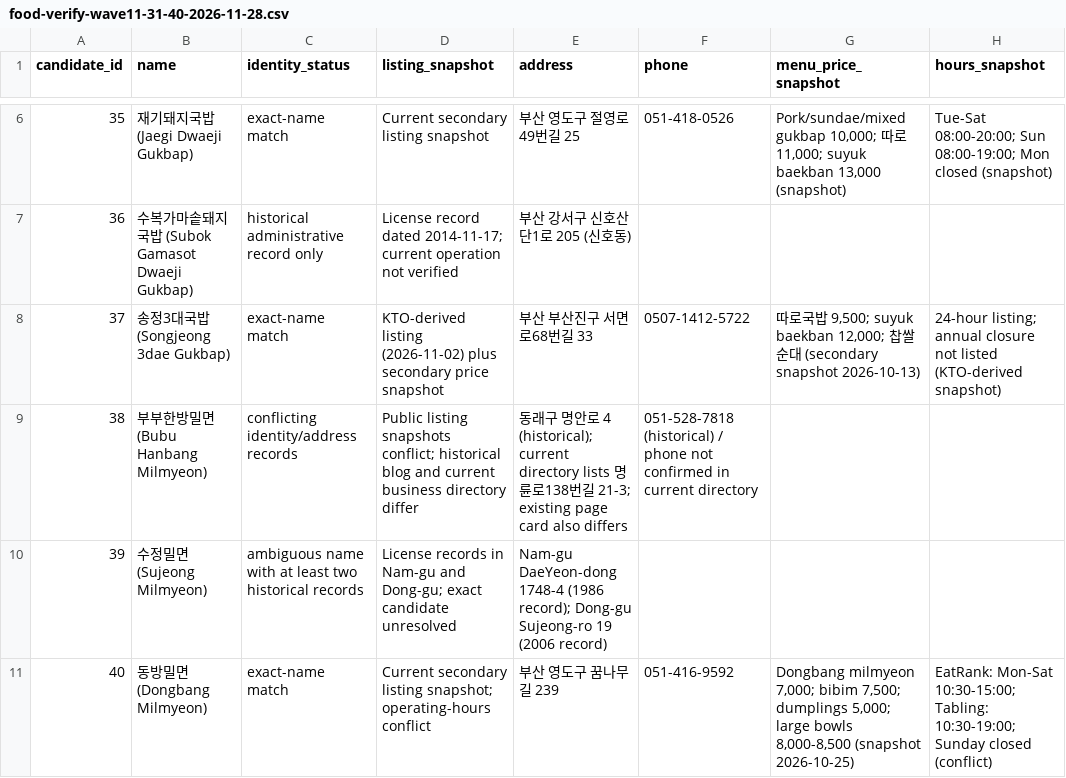
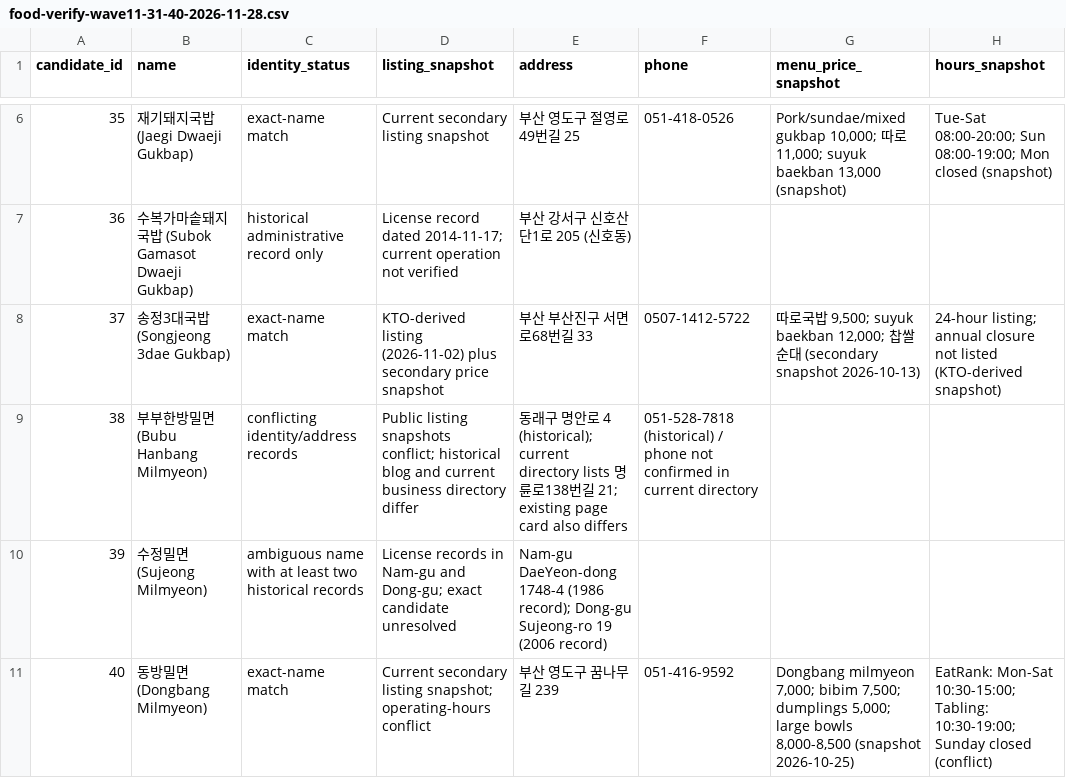
Before and after one commit to xkrrudfbs45-afk/busan-travel-guide, a CSV file: docs/ai-workspace/food-verify-wave11-31-40-2026-11-28.csv, drawn as a sheet; only a part is shown, gaps mark what is left out; the diff names each change by its address in the sheet, - before the commit and + after, or states it on an @@ line.

Commit message:
Correct Bubu Hanbang listing address snapshot

```diff
--- a/docs/ai-workspace/food-verify-wave11-31-40-2026-11-28.csv
+++ b/docs/ai-workspace/food-verify-wave11-31-40-2026-11-28.csv
-E9 (address): …길 21-3; existing page…
+E9 (address): …길 21; existing page…
```
